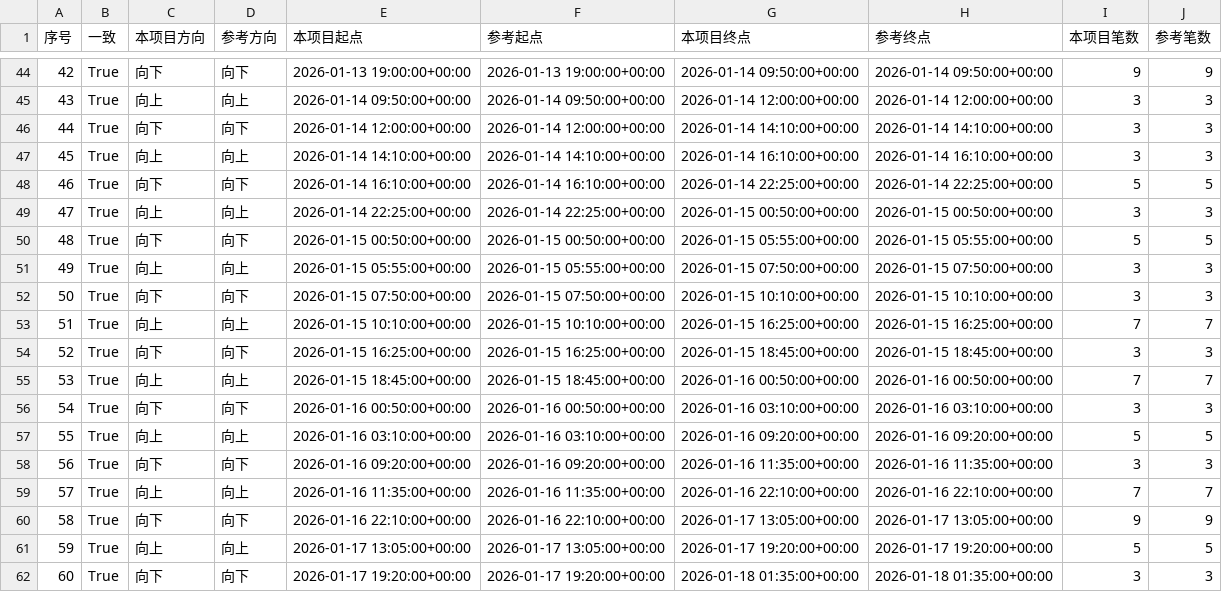
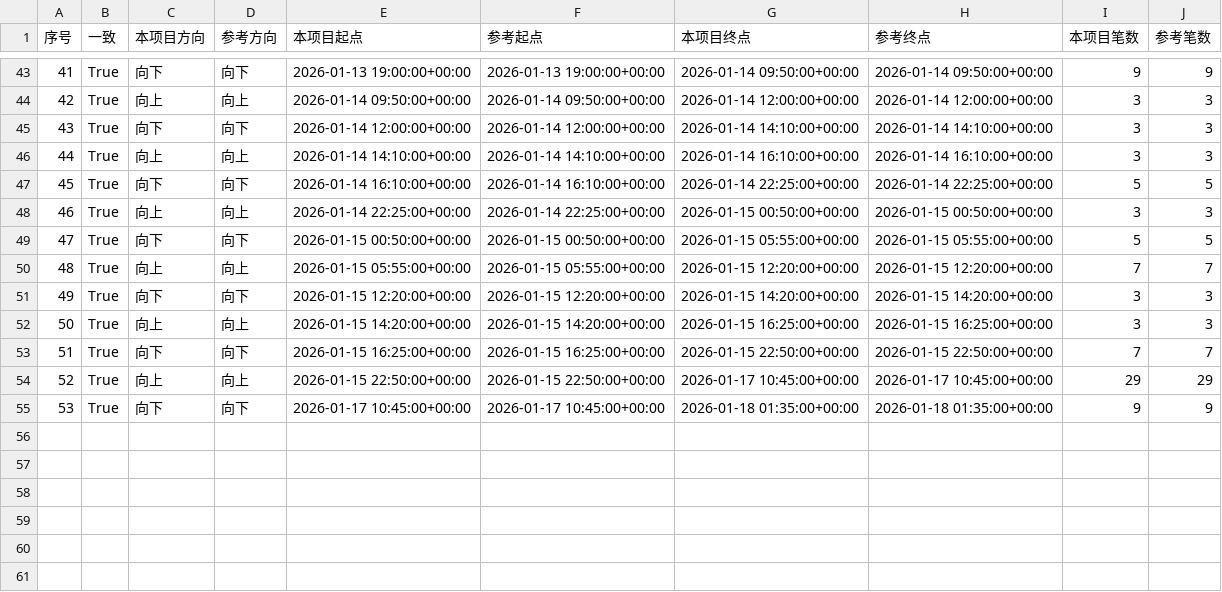
Before and after one commit to pyxm1618/chan-new, a CSV file: artifacts/regression/live_5000_5m_demo_feature_sequence_segment_comparison.csv, drawn as a sheet; only a part is shown, gaps mark what is left out; removed rows and columns are numbered as before the commit, all else as after; the diff covers the shown part only; the diff names each change by its address in the sheet, - before the commit and + after, or states it on an @@ line.

```diff
--- a/artifacts/regression/live_5000_5m_demo_feature_sequence_segment_comparison.csv
+++ b/artifacts/regression/live_5000_5m_demo_feature_sequence_segment_comparison.csv
@@ column A (序号) renumbered between rows 3 and 55 @@
-G50 (本项目终点): 2026-01-15 07:50:00+00:00
+G50 (本项目终点): 2026-01-15 12:20:00+00:00
-H50 (参考终点): 2026-01-15 07:50:00+00:00
+H50 (参考终点): 2026-01-15 12:20:00+00:00
-I50 (本项目笔数): 3
+I50 (本项目笔数): 7
-J50 (参考笔数): 3
+J50 (参考笔数): 7
-E51 (本项目起点): 2026-01-15 07:50:00+00:00
+E51 (本项目起点): 2026-01-15 12:20:00+00:00
-F51 (参考起点): 2026-01-15 07:50:00+00:00
+F51 (参考起点): 2026-01-15 12:20:00+00:00
-G51 (本项目终点): 2026-01-15 10:10:00+00:00
+G51 (本项目终点): 2026-01-15 14:20:00+00:00
-H51 (参考终点): 2026-01-15 10:10:00+00:00
+H51 (参考终点): 2026-01-15 14:20:00+00:00
-E52 (本项目起点): 2026-01-15 10:10:00+00:00
+E52 (本项目起点): 2026-01-15 14:20:00+00:00
-F52 (参考起点): 2026-01-15 10:10:00+00:00
+F52 (参考起点): 2026-01-15 14:20:00+00:00
-I52 (本项目笔数): 7
+I52 (本项目笔数): 3
-J52 (参考笔数): 7
+J52 (参考笔数): 3
-G53 (本项目终点): 2026-01-15 18:45:00+00:00
+G53 (本项目终点): 2026-01-15 22:50:00+00:00
-H53 (参考终点): 2026-01-15 18:45:00+00:00
+H53 (参考终点): 2026-01-15 22:50:00+00:00
-I53 (本项目笔数): 3
+I53 (本项目笔数): 7
-J53 (参考笔数): 3
+J53 (参考笔数): 7
-E54 (本项目起点): 2026-01-15 18:45:00+00:00
+E54 (本项目起点): 2026-01-15 22:50:00+00:00
-F54 (参考起点): 2026-01-15 18:45:00+00:00
+F54 (参考起点): 2026-01-15 22:50:00+00:00
-G54 (本项目终点): 2026-01-16 00:50:00+00:00
+G54 (本项目终点): 2026-01-17 10:45:00+00:00
-H54 (参考终点): 2026-01-16 00:50:00+00:00
+H54 (参考终点): 2026-01-17 10:45:00+00:00
-I54 (本项目笔数): 7
+I54 (本项目笔数): 29
-J54 (参考笔数): 7
+J54 (参考笔数): 29
-row 56: 54 | True | 向下 | 向下 | 2026-01-16 00:50:00+00:00 | 2026-01-16 00:50:00+00:00 | 2026-01-16 03:10:00+00:00 | 2026-01-16 03:10:00+00:00 | 3 | 3
-row 57: 55 | True | 向上 | 向上 | 2026-01-16 03:10:00+00:00 | 2026-01-16 03:10:00+00:00 | 2026-01-16 09:20:00+00:00 | 2026-01-16 09:20:00+00:00 | 5 | 5
-row 58: 56 | True | 向下 | 向下 | 2026-01-16 09:20:00+00:00 | 2026-01-16 09:20:00+00:00 | 2026-01-16 11:35:00+00:00 | 2026-01-16 11:35:00+00:00 | 3 | 3
-row 59: 57 | True | 向上 | 向上 | 2026-01-16 11:35:00+00:00 | 2026-01-16 11:35:00+00:00 | 2026-01-16 22:10:00+00:00 | 2026-01-16 22:10:00+00:00 | 7 | 7
-E55 (本项目起点): 2026-01-16 22:10:00+00:00
+E55 (本项目起点): 2026-01-17 10:45:00+00:00
-F55 (参考起点): 2026-01-16 22:10:00+00:00
+F55 (参考起点): 2026-01-17 10:45:00+00:00
-G55 (本项目终点): 2026-01-17 13:05:00+00:00
+G55 (本项目终点): 2026-01-18 01:35:00+00:00
-H55 (参考终点): 2026-01-17 13:05:00+00:00
+H55 (参考终点): 2026-01-18 01:35:00+00:00
-row 61: 59 | True | 向上 | 向上 | 2026-01-17 13:05:00+00:00 | 2026-01-17 13:05:00+00:00 | 2026-01-17 19:20:00+00:00 | 2026-01-17 19:20:00+00:00 | 5 | 5
-row 62: 60 | True | 向下 | 向下 | 2026-01-17 19:20:00+00:00 | 2026-01-17 19:20:00+00:00 | 2026-01-18 01:35:00+00:00 | 2026-01-18 01:35:00+00:00 | 3 | 3
```
Also changed, not shown: 1 added row, 2 removed rows and 40 edited cells elsewhere in this file, artifacts/demo_feature_elements.csv, artifacts/real/BTCUSDT_spot_1h_20191014-0600_20191104-0100_feature_elements.csv, 49 other files.
